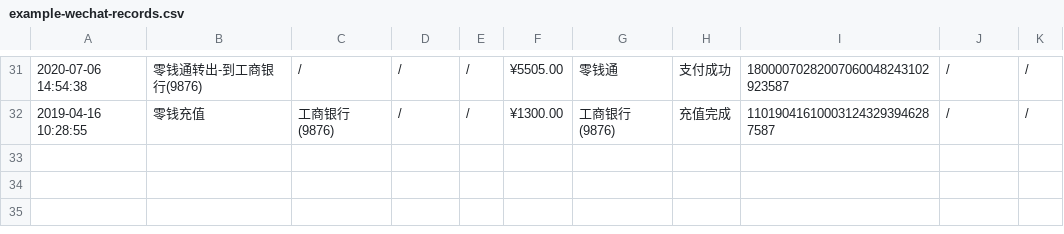
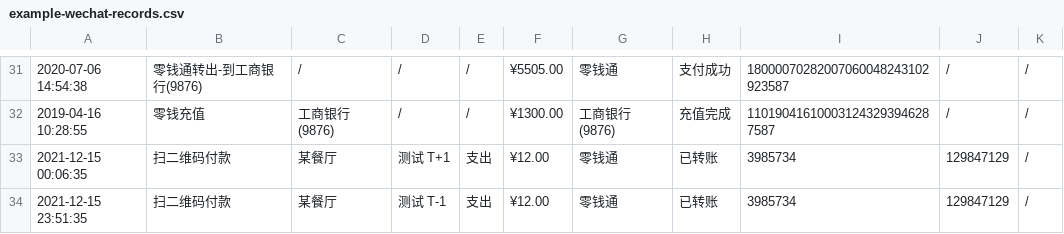
Before and after one commit to deb-sig/double-entry-generator, a CSV file: example/wechat/example-wechat-records.csv, drawn as a sheet; only a part is shown, gaps mark what is left out; the diff names each change by its address in the sheet, - before the commit and + after, or states it on an @@ line.

Commit message:
feat: time condition in rules (#42)
* test(wechat): add time condition tests

Signed-off-by: Triple-Z <me@triplez.cn>

* feat(wechat): add time condition for rules

Signed-off-by: Triple-Z <me@triplez.cn>

* fix(util): time match bugs

Signed-off-by: Triple-Z <me@triplez.cn>

* test(alipay): add time condition tests

Signed-off-by: Triple-Z <me@triplez.cn>

* feat(alipay, huobi): time condition for rules

Signed-off-by: Triple-Z <me@triplez.cn>

* test(util): add tests

update README

Signed-off-by: Triple-Z <me@triplez.cn>

```diff
--- a/example/wechat/example-wechat-records.csv
+++ b/example/wechat/example-wechat-records.csv
+row 33: 2021-12-15 00:06:35 | 扫二维码付款 | 某餐厅 | 测试 T+1 | 支出 | ¥12.00 | 零钱通 | 已转账 | 3985734 | 129847129 | /
+row 34: 2021-12-15 23:51:35 | 扫二维码付款 | 某餐厅 | 测试 T-1 | 支出 | ¥12.00 | 零钱通 | 已转账 | 3985734 | 129847129 | /
```
Also changed, not shown: 13 other files.
